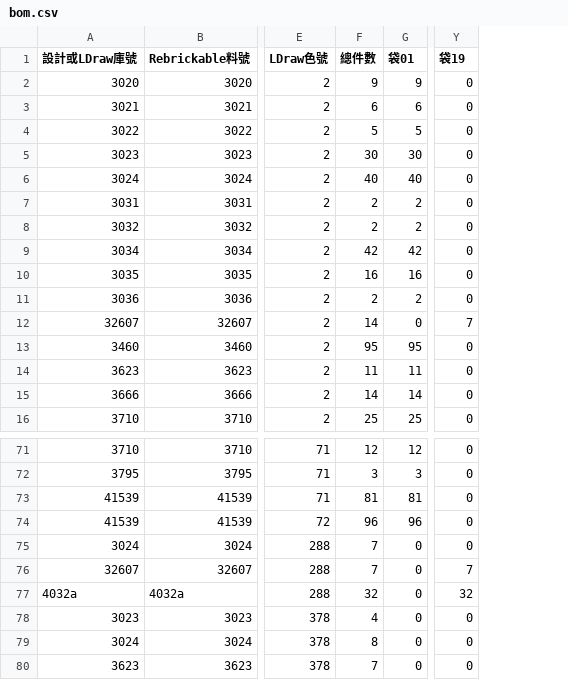
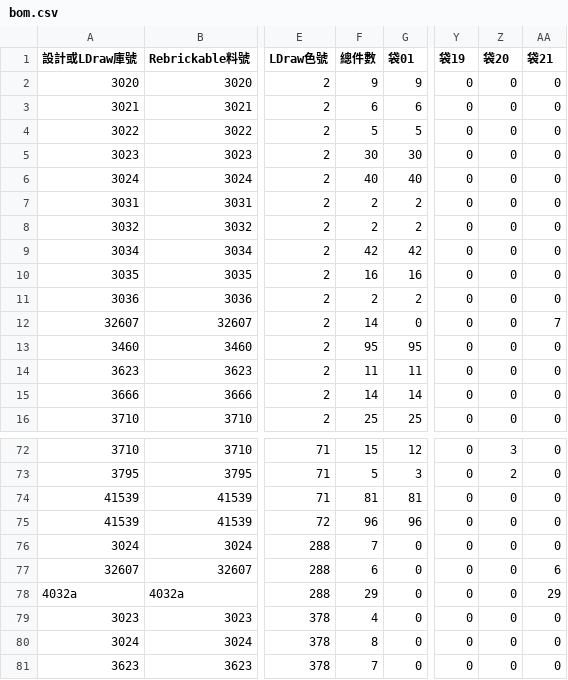
Before and after one commit to pc007ya/TSMC_LEGO, a CSV file: downloads/green-museumbrary/bom.csv, drawn as a sheet; only a part is shown, gaps mark what is left out; addresses are those after the commit; the diff covers the shown part only; the diff names each change by its address in the sheet, - before the commit and + after, or states it on an @@ line.

```diff
--- a/downloads/green-museumbrary/bom.csv
+++ b/downloads/green-museumbrary/bom.csv
+column Z (袋20), rows 2-16: all 0; rows 72-81: 3 | 2 | 0 | 0 | 0 | 0 | 0 | 0 | 0 | 0
+column AA (袋21), rows 2-16: 0 | 0 | 0 | 0 | 0 | 0 | 0 | 0 | 0 | 0 | 7 | 0 | 0 | 0 | 0; rows 72-81: 0 | 0 | 0 | 0 | 0 | 6 | 29 | 0 | 0 | 0
-Y12 (袋19): 7
+Y12 (袋19): 0
-F72 (總件數): 12
+F72 (總件數): 15
-F73 (總件數): 3
+F73 (總件數): 5
-F77 (總件數): 7
+F77 (總件數): 6
-Y77 (袋19): 7
+Y77 (袋19): 0
-F78 (總件數): 32
+F78 (總件數): 29
-Y78 (袋19): 32
+Y78 (袋19): 0
```
Also changed, not shown: 1 added row and 31 edited cells elsewhere in this file, 39 other files.
